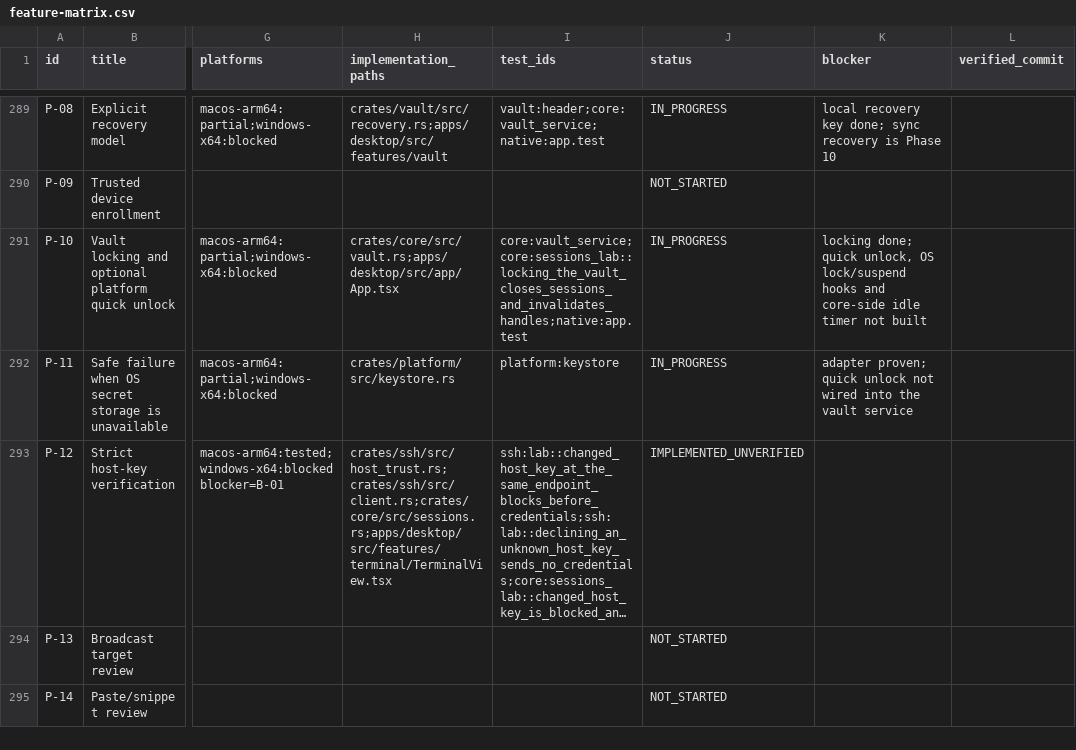
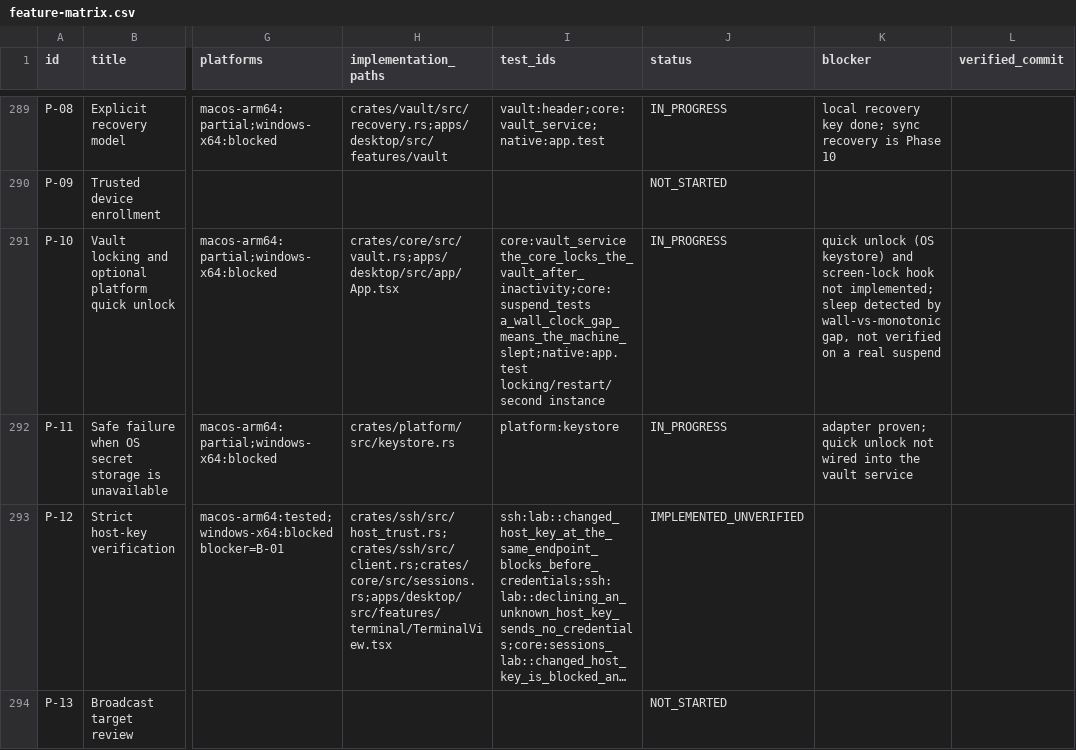
Before and after one commit to 2shiraz/tyrminal, a CSV file: docs/feature-matrix.csv, drawn as a sheet; only a part is shown, gaps mark what is left out; the shorter side is filled out with more unchanged rows; long unchanged cells end in …; the diff names each change by its address in the sheet, - before the commit and + after, or states it on an @@ line.

```diff
--- a/docs/feature-matrix.csv
+++ b/docs/feature-matrix.csv
-I291 (test_ids): core:vault_service;core:sessions_lab::locking_the_vault_closes_sessions_and_invalidates_handles;native:app.test
+I291 (test_ids): core:vault_service the_core_locks_the_vault_after_inactivity;core:suspend_tests a_wall_clock_gap_means_the_machine_slept;native:app.test locking/restart/second instance
-K291 (blocker): locking done; quick unlock, OS lock/suspend hooks and core-side idle timer not built
+K291 (blocker): quick unlock (OS keystore) and screen-lock hook not implemented; sleep detected by wall-vs-monotonic gap, not verified on a real suspend
```
Also changed, not shown: 6 other files.
